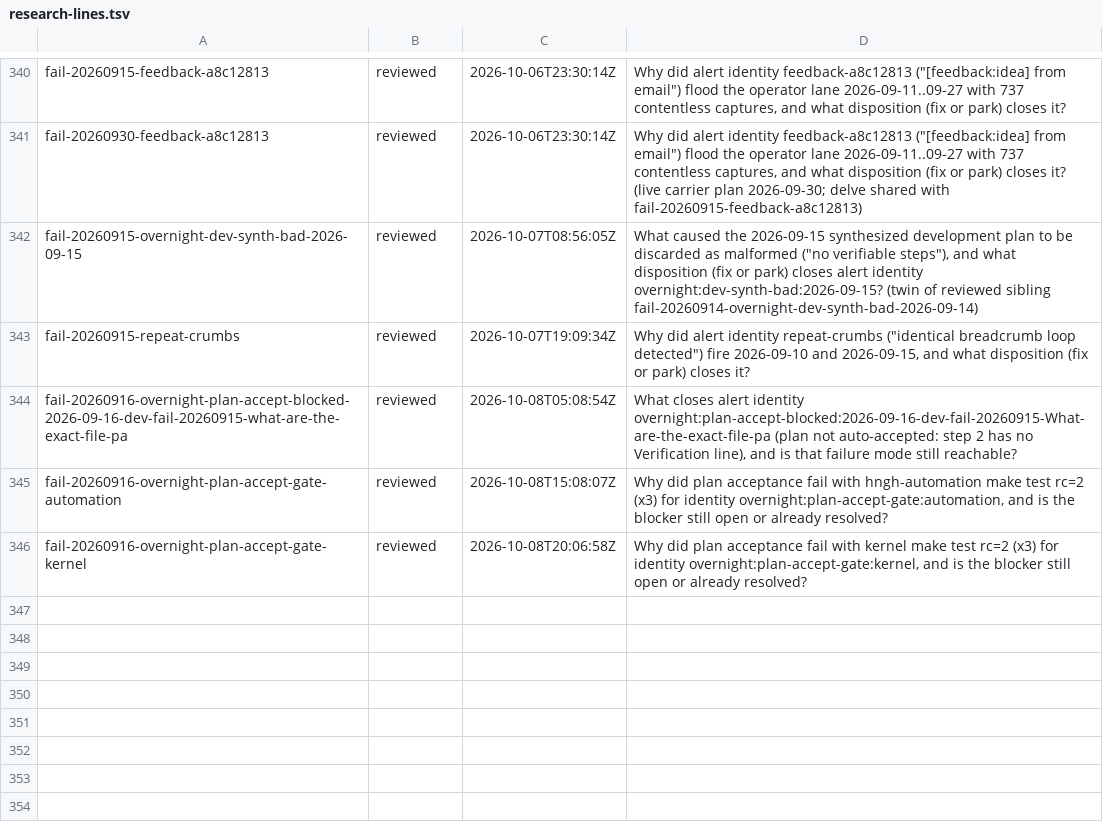
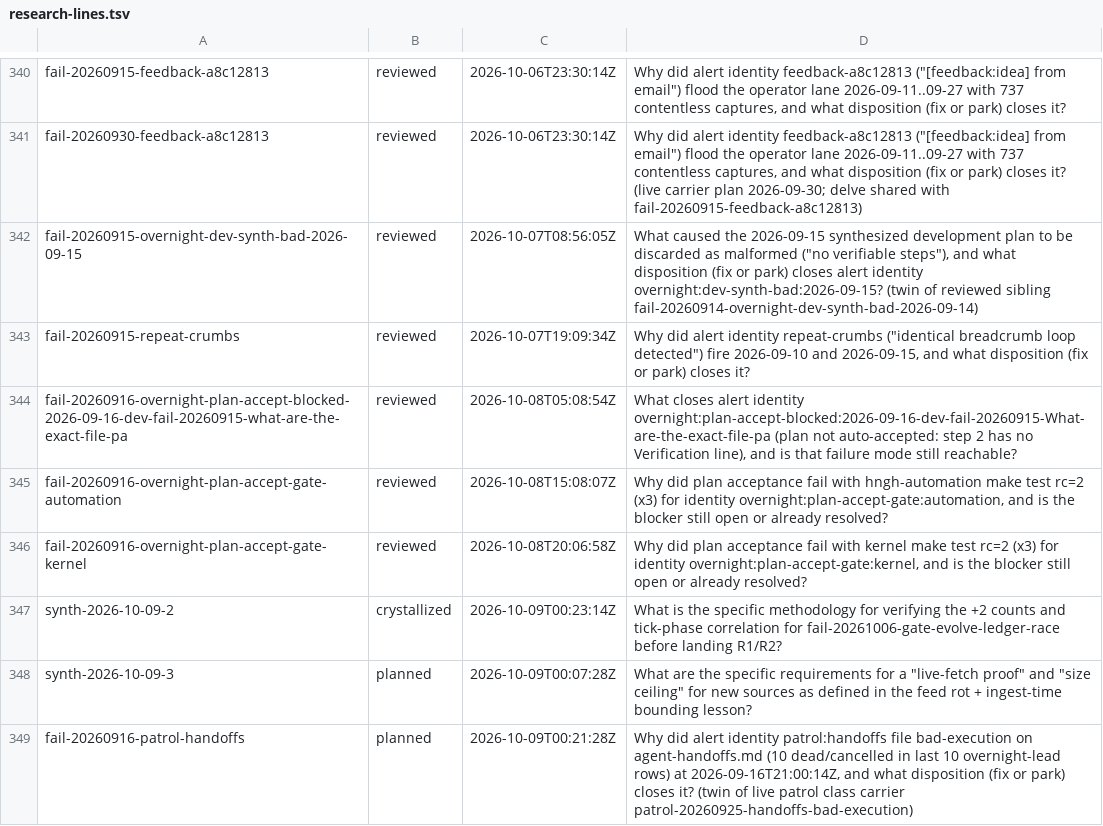
Before and after one commit to boundring/hngh, a TSV file: automation/research-lines.tsv, drawn as a sheet; only a part is shown, gaps mark what is left out; the diff names each change by its address in the sheet, - before the commit and + after, or states it on an @@ line.

Commit message:
research: synth-2026-10-09-2 crystallized

```diff
--- a/automation/research-lines.tsv
+++ b/automation/research-lines.tsv
+row 347: synth-2026-10-09-2 | crystallized | 2026-10-09T00:23:14Z | What is the specific methodology for verifying the +2 counts and tick-phase correlation for fail-20261006-gate-evolve-ledger-race before landing R1/R2?
+row 348: synth-2026-10-09-3 | planned | 2026-10-09T00:07:28Z | What are the specific requirements for a "live-fetch proof" and "size ceiling" for new sources as defined in the feed rot + ingest-time bounding lesson?
+row 349: fail-20260916-patrol-handoffs | planned | 2026-10-09T00:21:28Z | Why did alert identity patrol:handoffs file bad-execution on agent-handoffs.md (10 dead/cancelled in last 10 overnight-lead rows) at 2026-09-16T21:00:14Z, and what disposition (fix or park) closes it? (twin of live patrol class carrier patrol-20260925-handoffs-bad-execution)
```
Also changed, not shown: 1 other file.
